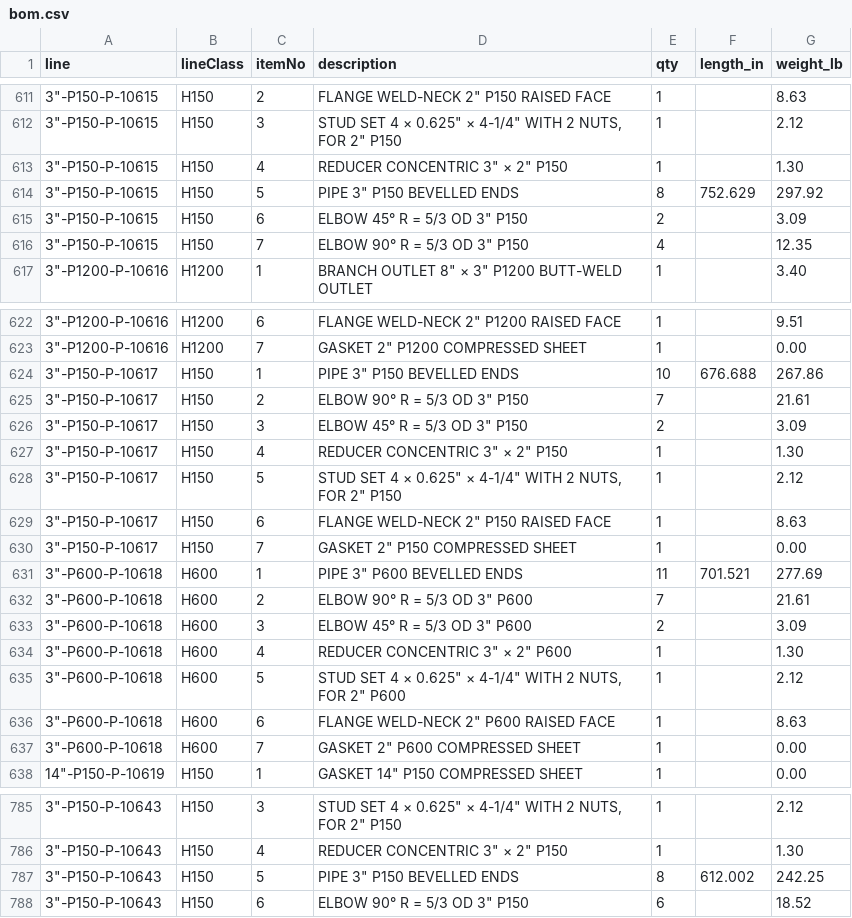
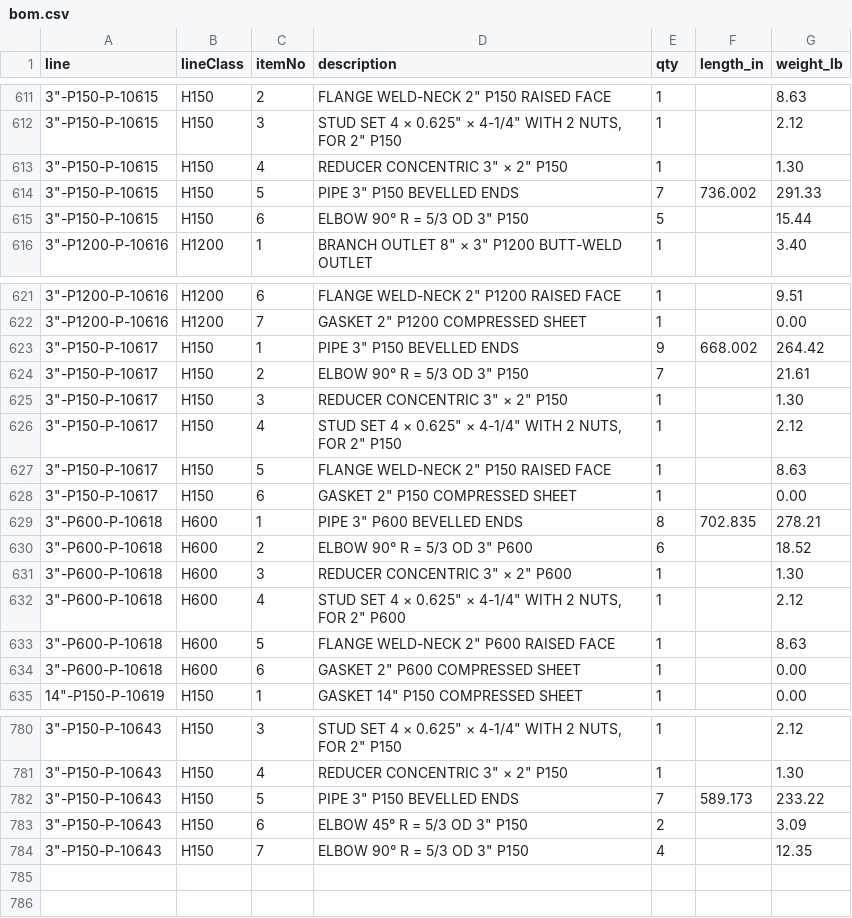
Before and after one commit to adamrobichaud55-design/Refinery, a CSV file: smartweld/public/refinery/units/pipeway/groundtruth/bom.csv, drawn as a sheet; only a part is shown, gaps mark what is left out; the diff covers the shown part only.

```diff
--- a/smartweld/public/refinery/units/pipeway/groundtruth/bom.csv
+++ b/smartweld/public/refinery/units/pipeway/groundtruth/bom.csv
@@ -613,5 +613,4 @@ line,lineClass,itemNo,description,qty,length_in,weight_lb
 "3""-P150-P-10615",H150,4,"REDUCER CONCENTRIC 3"" × 2"" P150",1,,1.30
-"3""-P150-P-10615",H150,5,"PIPE 3"" P150 BEVELLED ENDS",8,752.629,297.92
-"3""-P150-P-10615",H150,6,"ELBOW 45° R = 5/3 OD 3"" P150",2,,3.09
-"3""-P150-P-10615",H150,7,"ELBOW 90° R = 5/3 OD 3"" P150",4,,12.35
+"3""-P150-P-10615",H150,5,"PIPE 3"" P150 BEVELLED ENDS",7,736.002,291.33
+"3""-P150-P-10615",H150,6,"ELBOW 90° R = 5/3 OD 3"" P150",5,,15.44
 "3""-P1200-P-10616",H1200,1,"BRANCH OUTLET 8"" × 3"" P1200 BUTT-WELD OUTLET",1,,3.40
@@ -623,16 +622,14 @@ line,lineClass,itemNo,description,qty,length_in,weight_lb
 "3""-P1200-P-10616",H1200,7,"GASKET 2"" P1200 COMPRESSED SHEET",1,,0.00
-"3""-P150-P-10617",H150,1,"PIPE 3"" P150 BEVELLED ENDS",10,676.688,267.86
+"3""-P150-P-10617",H150,1,"PIPE 3"" P150 BEVELLED ENDS",9,668.002,264.42
 "3""-P150-P-10617",H150,2,"ELBOW 90° R = 5/3 OD 3"" P150",7,,21.61
-"3""-P150-P-10617",H150,3,"ELBOW 45° R = 5/3 OD 3"" P150",2,,3.09
-"3""-P150-P-10617",H150,4,"REDUCER CONCENTRIC 3"" × 2"" P150",1,,1.30
-"3""-P150-P-10617",H150,5,"STUD SET 4 × 0.625"" × 4-1/4"" WITH 2 NUTS, FOR 2"" P150",1,,2.12
-"3""-P150-P-10617",H150,6,"FLANGE WELD-NECK 2"" P150 RAISED FACE",1,,8.63
-"3""-P150-P-10617",H150,7,"GASKET 2"" P150 COMPRESSED SHEET",1,,0.00
-"3""-P600-P-10618",H600,1,"PIPE 3"" P600 BEVELLED ENDS",11,701.521,277.69
-"3""-P600-P-10618",H600,2,"ELBOW 90° R = 5/3 OD 3"" P600",7,,21.61
-"3""-P600-P-10618",H600,3,"ELBOW 45° R = 5/3 OD 3"" P600",2,,3.09
-"3""-P600-P-10618",H600,4,"REDUCER CONCENTRIC 3"" × 2"" P600",1,,1.30
-"3""-P600-P-10618",H600,5,"STUD SET 4 × 0.625"" × 4-1/4"" WITH 2 NUTS, FOR 2"" P600",1,,2.12
-"3""-P600-P-10618",H600,6,"FLANGE WELD-NECK 2"" P600 RAISED FACE",1,,8.63
-"3""-P600-P-10618",H600,7,"GASKET 2"" P600 COMPRESSED SHEET",1,,0.00
+"3""-P150-P-10617",H150,3,"REDUCER CONCENTRIC 3"" × 2"" P150",1,,1.30
+"3""-P150-P-10617",H150,4,"STUD SET 4 × 0.625"" × 4-1/4"" WITH 2 NUTS, FOR 2"" P150",1,,2.12
+"3""-P150-P-10617",H150,5,"FLANGE WELD-NECK 2"" P150 RAISED FACE",1,,8.63
+"3""-P150-P-10617",H150,6,"GASKET 2"" P150 COMPRESSED SHEET",1,,0.00
+"3""-P600-P-10618",H600,1,"PIPE 3"" P600 BEVELLED ENDS",8,702.835,278.21
+"3""-P600-P-10618",H600,2,"ELBOW 90° R = 5/3 OD 3"" P600",6,,18.52
+"3""-P600-P-10618",H600,3,"REDUCER CONCENTRIC 3"" × 2"" P600",1,,1.30
+"3""-P600-P-10618",H600,4,"STUD SET 4 × 0.625"" × 4-1/4"" WITH 2 NUTS, FOR 2"" P600",1,,2.12
+"3""-P600-P-10618",H600,5,"FLANGE WELD-NECK 2"" P600 RAISED FACE",1,,8.63
+"3""-P600-P-10618",H600,6,"GASKET 2"" P600 COMPRESSED SHEET",1,,0.00
 "14""-P150-P-10619",H150,1,"GASKET 14"" P150 COMPRESSED SHEET",1,,0.00
@@ -786,3 +781,4 @@ line,lineClass,itemNo,description,qty,length_in,weight_lb
 "3""-P150-P-10643",H150,4,"REDUCER CONCENTRIC 3"" × 2"" P150",1,,1.30
-"3""-P150-P-10643",H150,5,"PIPE 3"" P150 BEVELLED ENDS",8,612.002,242.25
-"3""-P150-P-10643",H150,6,"ELBOW 90° R = 5/3 OD 3"" P150",6,,18.52
+"3""-P150-P-10643",H150,5,"PIPE 3"" P150 BEVELLED ENDS",7,589.173,233.22
+"3""-P150-P-10643",H150,6,"ELBOW 45° R = 5/3 OD 3"" P150",2,,3.09
+"3""-P150-P-10643",H150,7,"ELBOW 90° R = 5/3 OD 3"" P150",4,,12.35
```
Also changed, not shown: 2 removed rows and 22 edited cells elsewhere in this file, smartweld/public/refinery/units/pipeway/pcf/INDEX.csv, 46 other files.
